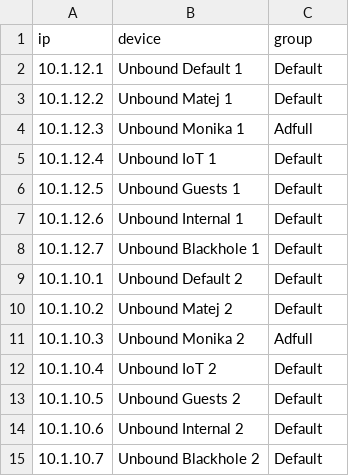
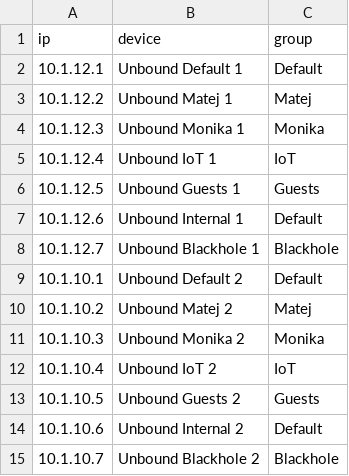
Before and after one commit to matejkosiarcik/homelab, a CSV file: docker-images/pihole/app/custom-devices.csv, drawn as a sheet.

Commit message:
feat: update groups in pihole

```diff
--- a/docker-images/pihole/app/custom-devices.csv
+++ b/docker-images/pihole/app/custom-devices.csv
@@ -2,14 +2,14 @@ ip,device,group
 10.1.12.1,Unbound Default 1,Default
-10.1.12.2,Unbound Matej 1,Default
-10.1.12.3,Unbound Monika 1,Adfull
-10.1.12.4,Unbound IoT 1,Default
-10.1.12.5,Unbound Guests 1,Default
+10.1.12.2,Unbound Matej 1,Matej
+10.1.12.3,Unbound Monika 1,Monika
+10.1.12.4,Unbound IoT 1,IoT
+10.1.12.5,Unbound Guests 1,Guests
 10.1.12.6,Unbound Internal 1,Default
-10.1.12.7,Unbound Blackhole 1,Default
+10.1.12.7,Unbound Blackhole 1,Blackhole
 10.1.10.1,Unbound Default 2,Default
-10.1.10.2,Unbound Matej 2,Default
-10.1.10.3,Unbound Monika 2,Adfull
-10.1.10.4,Unbound IoT 2,Default
-10.1.10.5,Unbound Guests 2,Default
+10.1.10.2,Unbound Matej 2,Matej
+10.1.10.3,Unbound Monika 2,Monika
+10.1.10.4,Unbound IoT 2,IoT
+10.1.10.5,Unbound Guests 2,Guests
 10.1.10.6,Unbound Internal 2,Default
-10.1.10.7,Unbound Blackhole 2,Default
+10.1.10.7,Unbound Blackhole 2,Blackhole
```
Also changed, not shown: 1 other file.
